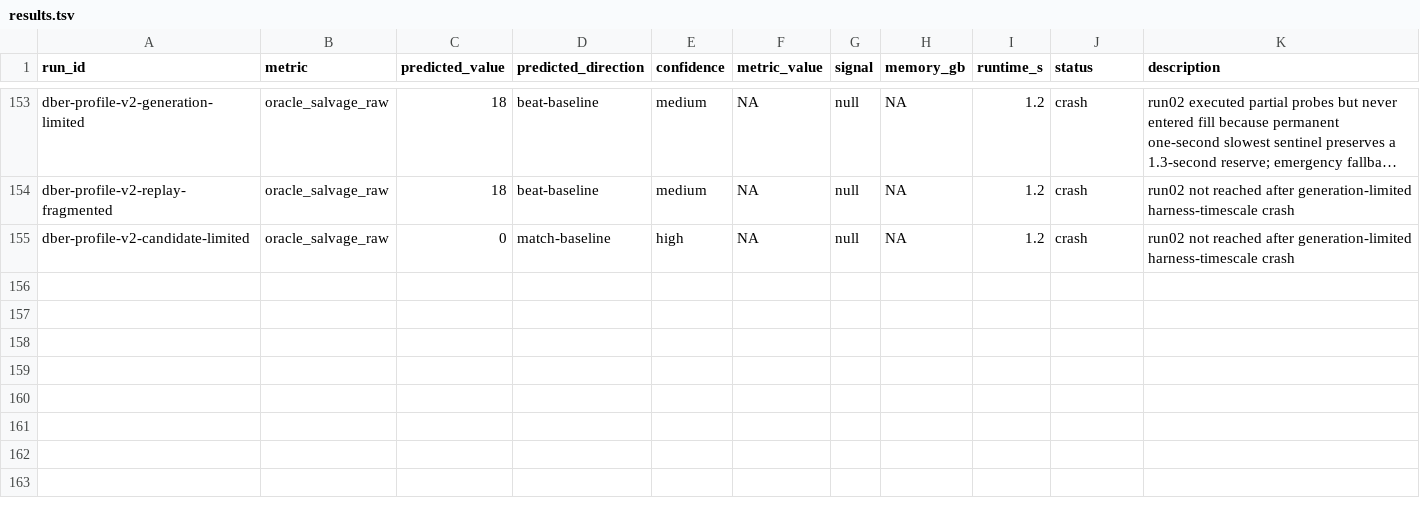
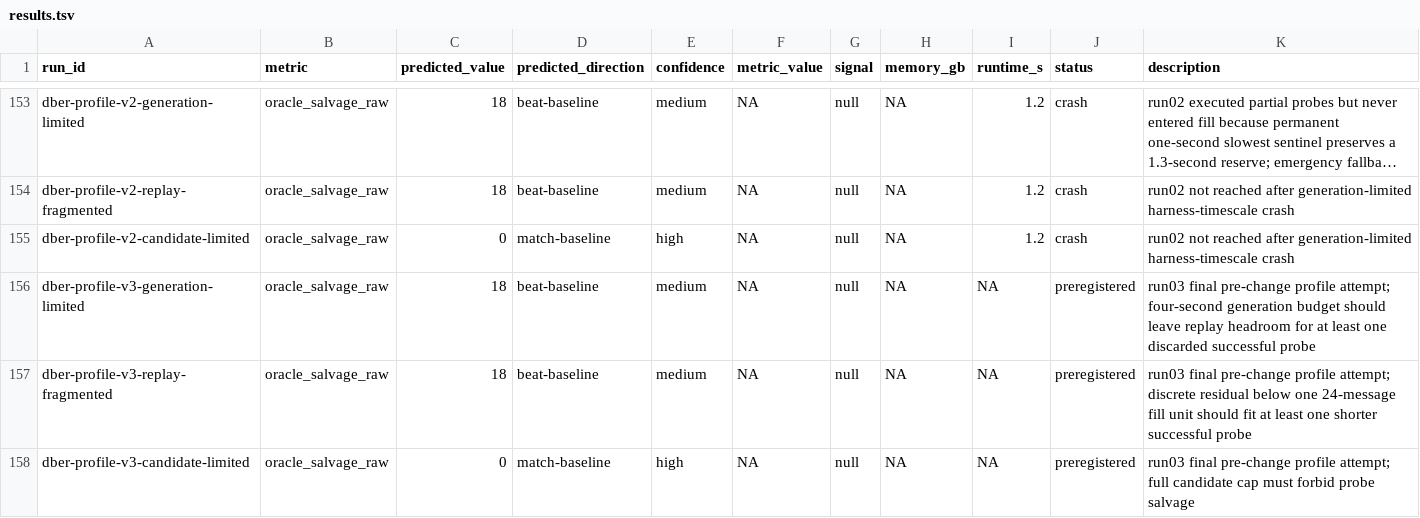
Before and after one commit to wms2537/agent-security, a TSV file: results.tsv, drawn as a sheet; only a part is shown, gaps mark what is left out; long unchanged cells end in ….

Commit message:
research: preregister final DBER pre-change profile attempt

```diff
--- a/results.tsv
+++ b/results.tsv
@@ -155 +155,4 @@ dber-profile-v2-replay-fragmented	oracle_salvage_raw	18	beat-baseline	medium	NA
 dber-profile-v2-candidate-limited	oracle_salvage_raw	0	match-baseline	high	NA	null	NA	1.2	crash	run02 not reached after generation-limited harness-timescale crash
+dber-profile-v3-generation-limited	oracle_salvage_raw	18	beat-baseline	medium	NA	null	NA	NA	preregistered	run03 final pre-change profile attempt; four-second generation budget should leave replay headroom for at least one discarded successful probe
+dber-profile-v3-replay-fragmented	oracle_salvage_raw	18	beat-baseline	medium	NA	null	NA	NA	preregistered	run03 final pre-change profile attempt; discrete residual below one 24-message fill unit should fit at least one shorter successful probe
+dber-profile-v3-candidate-limited	oracle_salvage_raw	0	match-baseline	high	NA	null	NA	NA	preregistered	run03 final pre-change profile attempt; full candidate cap must forbid probe salvage
```
Also changed, not shown: 4 other files.
